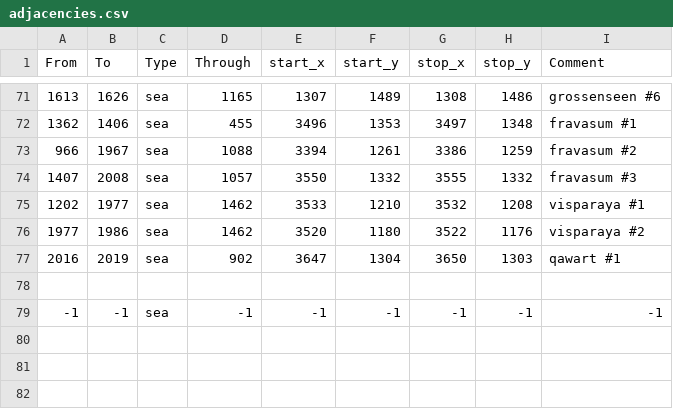
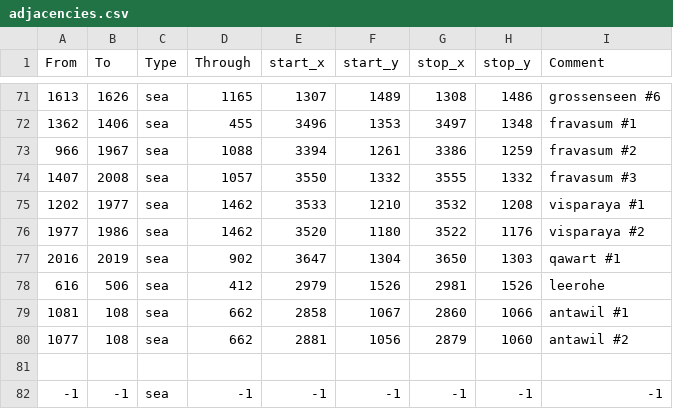
Before and after one commit to Stefus-er/Taedium, a CSV file: map/adjacencies.csv, drawn as a sheet; only a part is shown, gaps mark what is left out; the diff names each change by its address in the sheet, - before the commit and + after, or states it on an @@ line.

Commit message:
missing straits

```diff
--- a/map/adjacencies.csv
+++ b/map/adjacencies.csv
+row 78: 616 | 506 | sea | 412 | 2979 | 1526 | 2981 | 1526 | leerohe
+row 79: 1081 | 108 | sea | 662 | 2858 | 1067 | 2860 | 1066 | antawil #1
+row 80: 1077 | 108 | sea | 662 | 2881 | 1056 | 2879 | 1060 | antawil #2
```
